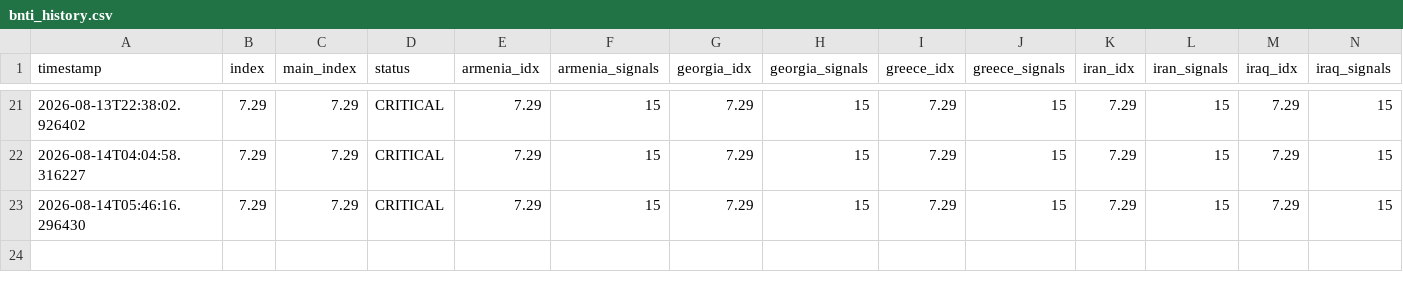
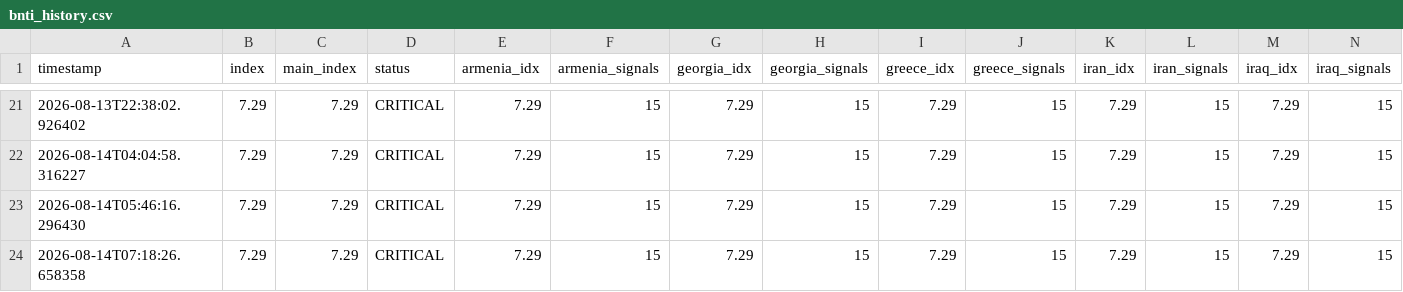
Before and after one commit to SDCofA/border-neighbor-threat-index, a CSV file: bnti_history.csv, drawn as a sheet; only a part is shown, gaps mark what is left out; rows hold the shown columns only; the diff names each change by its address in the sheet, - before the commit and + after, or states it on an @@ line.

```diff
--- a/bnti_history.csv
+++ b/bnti_history.csv
+row 24: 2026-08-14T07:18:26.658358 | 7.29 | 7.29 | CRITICAL | 7.29 | 15 | 7.29 | 15 | 7.29 | 15 | 7.29 | 15 | 7.29 | 15
```
Also changed, not shown: 2 other files.
